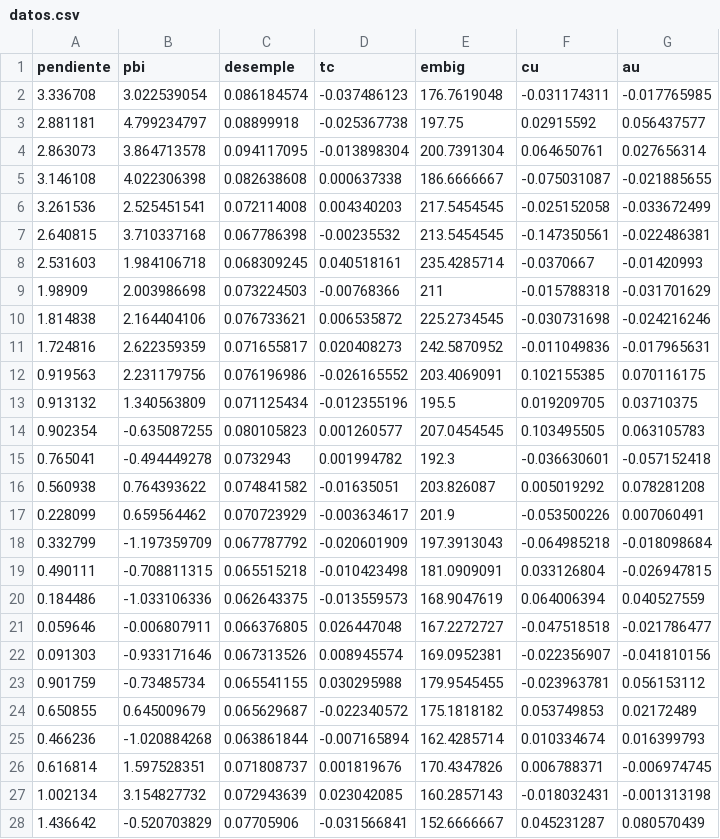
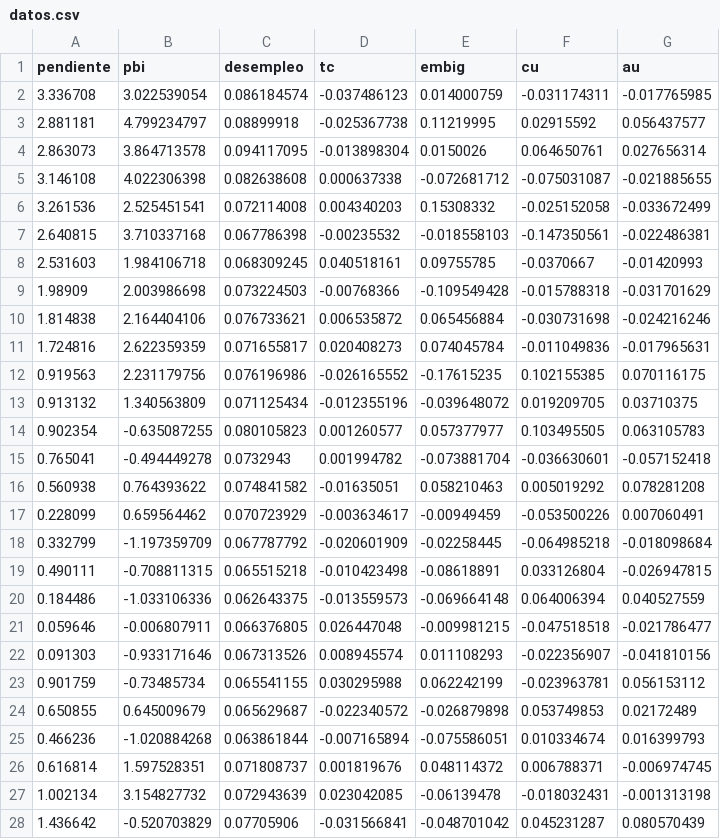
Before and after one commit to malazor/PythonLab, a CSV file: src/Pandas/datos.csv, drawn as a sheet; only a part is shown; the diff covers the shown part only.

```diff
--- a/src/Pandas/datos.csv
+++ b/src/Pandas/datos.csv
@@ -1,28 +1,28 @@
-pendiente;pbi;desemple;tc;embig;cu;au
-3.336708;3.022539054;0.086184574;-0.037486123;176.7619048;-0.031174311;-0.017765985
-2.881181;4.799234797;0.08899918;-0.025367738;197.75;0.02915592;0.056437577
-2.863073;3.864713578;0.094117095;-0.013898304;200.7391304;0.064650761;0.027656314
-3.146108;4.022306398;0.082638608;0.000637338;186.6666667;-0.075031087;-0.021885655
-3.261536;2.525451541;0.072114008;0.004340203;217.5454545;-0.025152058;-0.033672499
-2.640815;3.710337168;0.067786398;-0.00235532;213.5454545;-0.147350561;-0.022486381
-2.531603;1.984106718;0.068309245;0.040518161;235.4285714;-0.0370667;-0.01420993
-1.98909;2.003986698;0.073224503;-0.00768366;211;-0.015788318;-0.031701629
-1.814838;2.164404106;0.076733621;0.006535872;225.2734545;-0.030731698;-0.024216246
-1.724816;2.622359359;0.071655817;0.020408273;242.5870952;-0.011049836;-0.017965631
-0.919563;2.231179756;0.076196986;-0.026165552;203.4069091;0.102155385;0.070116175
-0.913132;1.340563809;0.071125434;-0.012355196;195.5;0.019209705;0.03710375
-0.902354;-0.635087255;0.080105823;0.001260577;207.0454545;0.103495505;0.063105783
-0.765041;-0.494449278;0.0732943;0.001994782;192.3;-0.036630601;-0.057152418
-0.560938;0.764393622;0.074841582;-0.01635051;203.826087;0.005019292;0.078281208
-0.228099;0.659564462;0.070723929;-0.003634617;201.9;-0.053500226;0.007060491
-0.332799;-1.197359709;0.067787792;-0.020601909;197.3913043;-0.064985218;-0.018098684
-0.490111;-0.708811315;0.065515218;-0.010423498;181.0909091;0.033126804;-0.026947815
-0.184486;-1.033106336;0.062643375;-0.013559573;168.9047619;0.064006394;0.040527559
-0.059646;-0.006807911;0.066376805;0.026447048;167.2272727;-0.047518518;-0.021786477
-0.091303;-0.933171646;0.067313526;0.008945574;169.0952381;-0.022356907;-0.041810156
-0.901759;-0.73485734;0.065541155;0.030295988;179.9545455;-0.023963781;0.056153112
-0.650855;0.645009679;0.065629687;-0.022340572;175.1818182;0.053749853;0.02172489
-0.466236;-1.020884268;0.063861844;-0.007165894;162.4285714;0.010334674;0.016399793
-0.616814;1.597528351;0.071808737;0.001819676;170.4347826;0.006788371;-0.006974745
-1.002134;3.154827732;0.072943639;0.023042085;160.2857143;-0.018032431;-0.001313198
-1.436642;-0.520703829;0.07705906;-0.031566841;152.6666667;0.045231287;0.080570439
+pendiente;pbi;desempleo;tc;embig;cu;au
+3.336708;3.022539054;0.086184574;-0.037486123;0.014000759;-0.031174311;-0.017765985
+2.881181;4.799234797;0.08899918;-0.025367738;0.11219995;0.02915592;0.056437577
+2.863073;3.864713578;0.094117095;-0.013898304;0.0150026;0.064650761;0.027656314
+3.146108;4.022306398;0.082638608;0.000637338;-0.072681712;-0.075031087;-0.021885655
+3.261536;2.525451541;0.072114008;0.004340203;0.15308332;-0.025152058;-0.033672499
+2.640815;3.710337168;0.067786398;-0.00235532;-0.018558103;-0.147350561;-0.022486381
+2.531603;1.984106718;0.068309245;0.040518161;0.09755785;-0.0370667;-0.01420993
+1.98909;2.003986698;0.073224503;-0.00768366;-0.109549428;-0.015788318;-0.031701629
+1.814838;2.164404106;0.076733621;0.006535872;0.065456884;-0.030731698;-0.024216246
+1.724816;2.622359359;0.071655817;0.020408273;0.074045784;-0.011049836;-0.017965631
+0.919563;2.231179756;0.076196986;-0.026165552;-0.17615235;0.102155385;0.070116175
+0.913132;1.340563809;0.071125434;-0.012355196;-0.039648072;0.019209705;0.03710375
+0.902354;-0.635087255;0.080105823;0.001260577;0.057377977;0.103495505;0.063105783
+0.765041;-0.494449278;0.0732943;0.001994782;-0.073881704;-0.036630601;-0.057152418
+0.560938;0.764393622;0.074841582;-0.01635051;0.058210463;0.005019292;0.078281208
+0.228099;0.659564462;0.070723929;-0.003634617;-0.00949459;-0.053500226;0.007060491
+0.332799;-1.197359709;0.067787792;-0.020601909;-0.02258445;-0.064985218;-0.018098684
+0.490111;-0.708811315;0.065515218;-0.010423498;-0.08618891;0.033126804;-0.026947815
+0.184486;-1.033106336;0.062643375;-0.013559573;-0.069664148;0.064006394;0.040527559
+0.059646;-0.006807911;0.066376805;0.026447048;-0.009981215;-0.047518518;-0.021786477
+0.091303;-0.933171646;0.067313526;0.008945574;0.011108293;-0.022356907;-0.041810156
+0.901759;-0.73485734;0.065541155;0.030295988;0.062242199;-0.023963781;0.056153112
+0.650855;0.645009679;0.065629687;-0.022340572;-0.026879898;0.053749853;0.02172489
+0.466236;-1.020884268;0.063861844;-0.007165894;-0.075586051;0.010334674;0.016399793
+0.616814;1.597528351;0.071808737;0.001819676;0.048114372;0.006788371;-0.006974745
+1.002134;3.154827732;0.072943639;0.023042085;-0.06139478;-0.018032431;-0.001313198
+1.436642;-0.520703829;0.07705906;-0.031566841;-0.048701042;0.045231287;0.080570439
```
Also changed, not shown: 15 edited cells elsewhere in this file, 1 other file.
